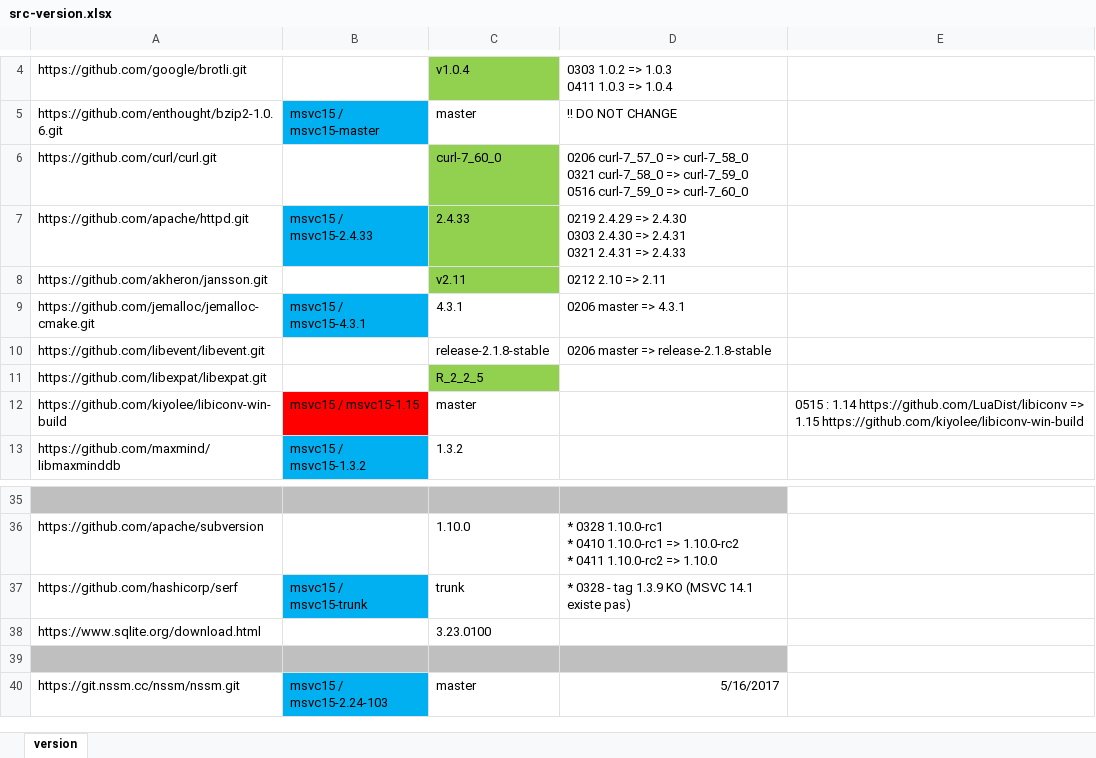
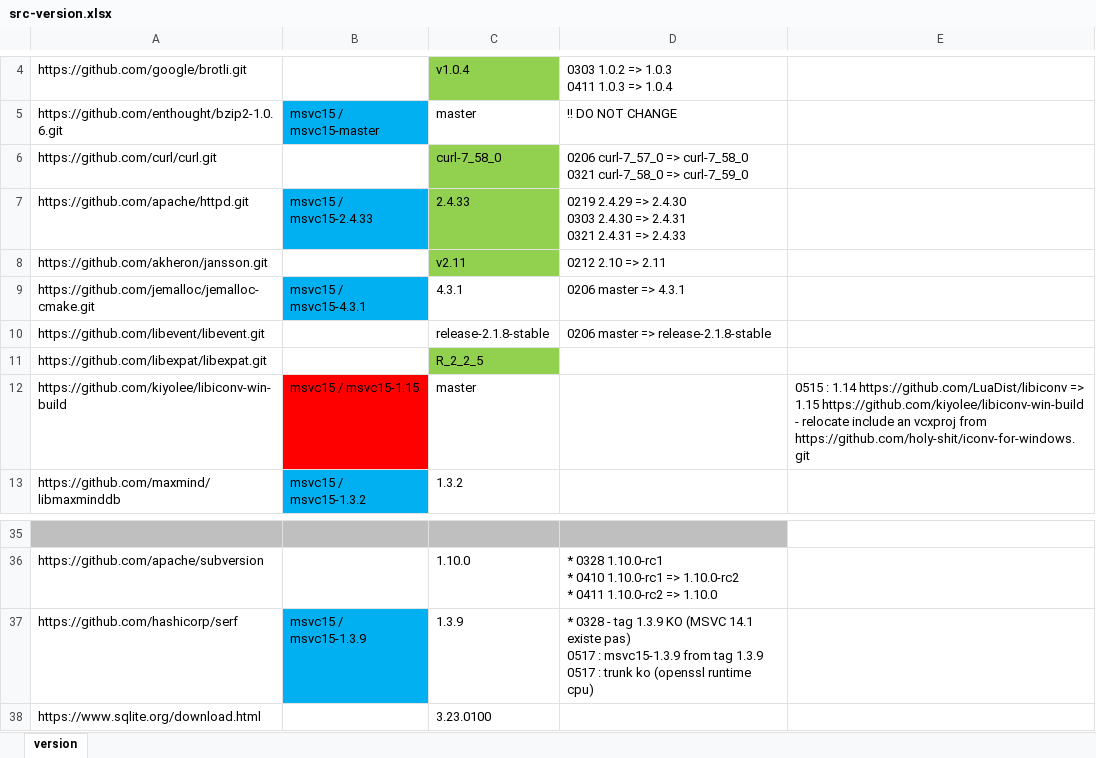
Before and after one commit to nono303/win-build-scripts, an Excel workbook: src-version.xlsx, sheet version, drawn as a sheet; only a part is shown, gaps mark what is left out; the shorter side is filled out with more unchanged rows; values as stored, in another font and other column widths than the file's, no borders; ↵ is a line break in a cell; the diff names each change by its address in the sheet, - before the commit and + after, or states it on an @@ line.

Commit message:
git-svn-id: https://svn.nono303.net/build/msvc/httpd@2629 f19f5125-b473-6040-a4d2-80918b615817

```diff
--- a/src-version.xlsx (sheet version)
+++ b/src-version.xlsx (sheet version)
-C6: curl-7_60_0
+C6: curl-7_58_0
-D6: …=> curl-7_59_0 ↵ 0516 curl-7_59_0 => curl-7_60_0
+D6: …=> curl-7_59_0
-E12: …1.15 https://github.com/kiyolee/libiconv-win-build
+E12: …1.15 https://github.com/kiyolee/libiconv-win-build ↵ - relocate include an vcxproj from https://github.com/holy-shit/iconv-for-windows.git
-B37: msvc15 / msvc15-trunk
+B37: msvc15 / msvc15-1.3.9
-C37: trunk
+C37: 1.3.9
-D37: …existe pas)
+D37: …existe pas) ↵ 0517 : msvc15-1.3.9 from tag 1.3.9 ↵ 0517 : trunk ko (openssl runtime cpu)
```
